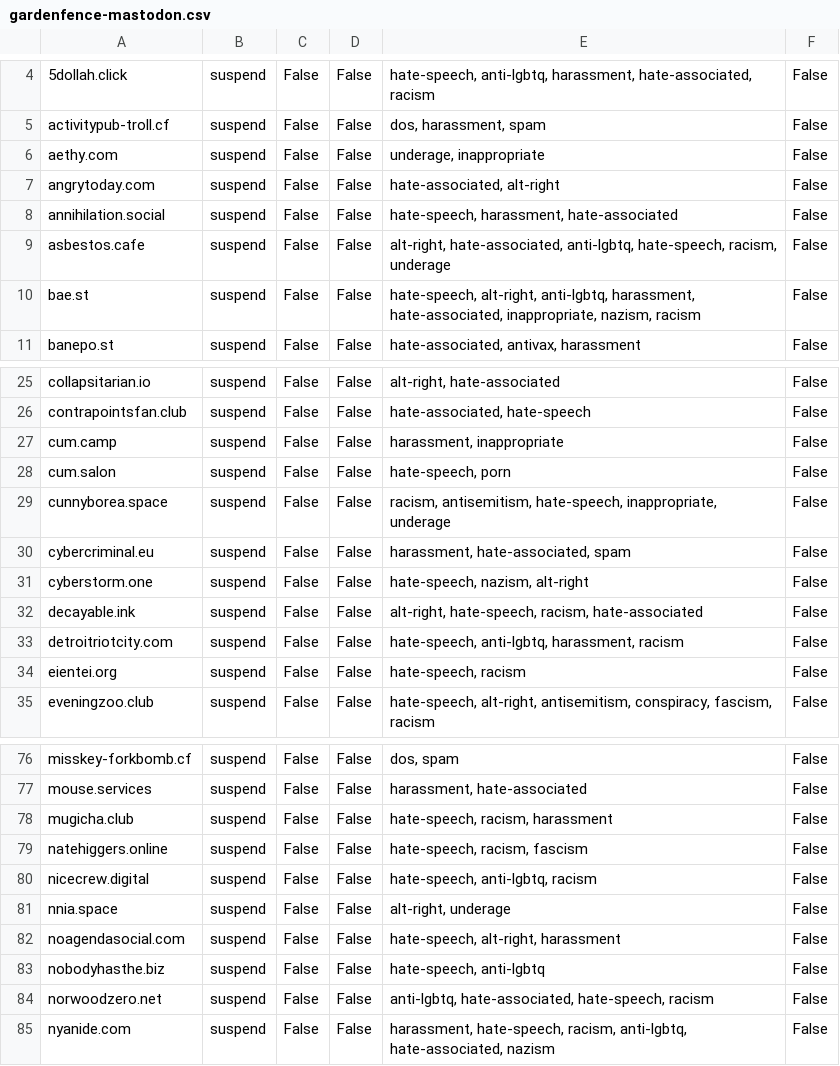
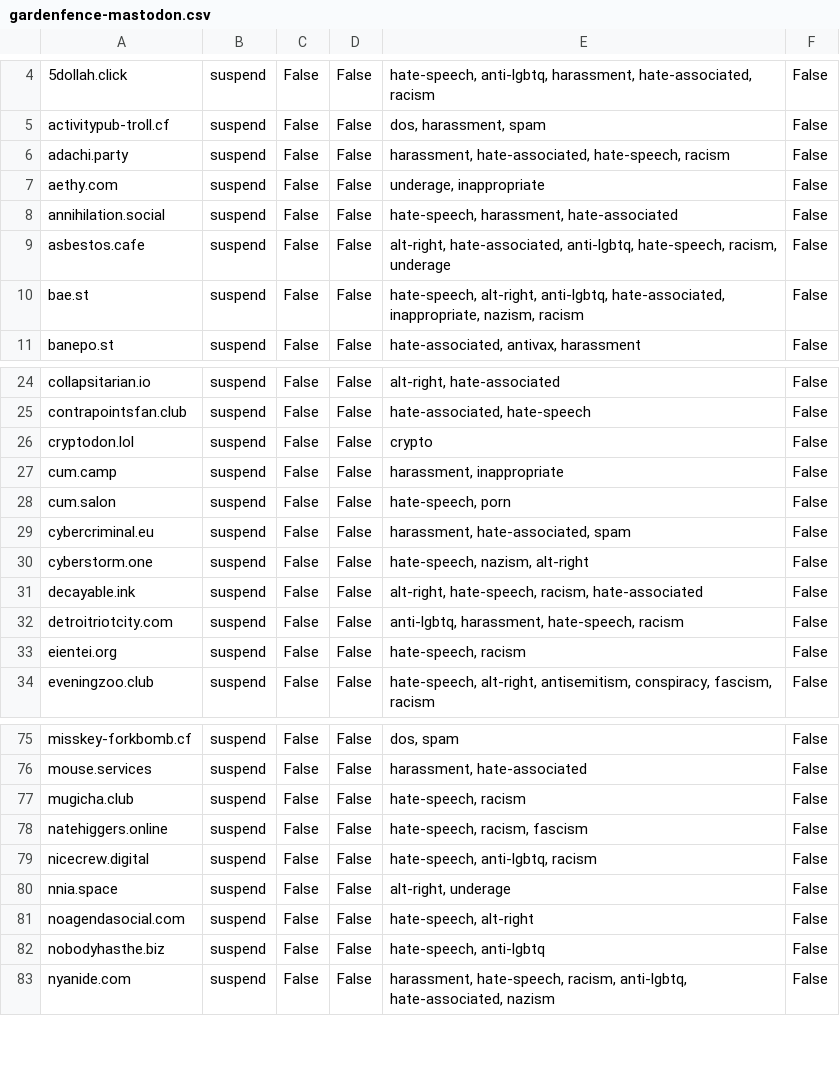
Before and after one commit to gardenfence/blocklist, a CSV file: gardenfence-mastodon.csv, drawn as a sheet; only a part is shown, gaps mark what is left out; the diff covers the shown part only.

```diff
--- a/gardenfence-mastodon.csv
+++ b/gardenfence-mastodon.csv
@@ -5,7 +5,7 @@
 activitypub-troll.cf,suspend,False,False,"dos, harassment, spam",False
+adachi.party,suspend,False,False,"harassment, hate-associated, hate-speech, racism",False
 aethy.com,suspend,False,False,"underage, inappropriate",False
-angrytoday.com,suspend,False,False,"hate-associated, alt-right",False
 annihilation.social,suspend,False,False,"hate-speech, harassment, hate-associated",False
 asbestos.cafe,suspend,False,False,"alt-right, hate-associated, anti-lgbtq, hate-speech, racism, underage",False
-bae.st,suspend,False,False,"hate-speech, alt-right, anti-lgbtq, harassment, hate-associated, inappropriate, nazism, racism",False
+bae.st,suspend,False,False,"hate-speech, alt-right, anti-lgbtq, hate-associated, inappropriate, nazism, racism",False
 banepo.st,suspend,False,False,"hate-associated, antivax, harassment",False
@@ -26,5 +25,5 @@ collapsitarian.io,suspend,False,False,"alt-right, hate-associated",False
 contrapointsfan.club,suspend,False,False,"hate-associated, hate-speech",False
+cryptodon.lol,suspend,False,False,crypto,False
 cum.camp,suspend,False,False,"harassment, inappropriate",False
 cum.salon,suspend,False,False,"hate-speech, porn",False
-cunnyborea.space,suspend,False,False,"racism, antisemitism, hate-speech, inappropriate, underage",False
 cybercriminal.eu,suspend,False,False,"harassment, hate-associated, spam",False
@@ -32,3 +31,3 @@ cyberstorm.one,suspend,False,False,"hate-speech, nazism, alt-right",False
 decayable.ink,suspend,False,False,"alt-right, hate-speech, racism, hate-associated",False
-detroitriotcity.com,suspend,False,False,"hate-speech, anti-lgbtq, harassment, racism",False
+detroitriotcity.com,suspend,False,False,"anti-lgbtq, harassment, hate-speech, racism",False
 eientei.org,suspend,False,False,"hate-speech, racism",False
@@ -77,3 +76,3 @@ misskey-forkbomb.cf,suspend,False,False,"dos, spam",False
 mouse.services,suspend,False,False,"harassment, hate-associated",False
-mugicha.club,suspend,False,False,"hate-speech, racism, harassment",False
+mugicha.club,suspend,False,False,"hate-speech, racism",False
 natehiggers.online,suspend,False,False,"hate-speech, racism, fascism",False
@@ -81,5 +80,4 @@ nicecrew.digital,suspend,False,False,"hate-speech, anti-lgbtq, racism",False
 nnia.space,suspend,False,False,"alt-right, underage",False
-noagendasocial.com,suspend,False,False,"hate-speech, alt-right, harassment",False
+noagendasocial.com,suspend,False,False,"hate-speech, alt-right",False
 nobodyhasthe.biz,suspend,False,False,"hate-speech, anti-lgbtq",False
-norwoodzero.net,suspend,False,False,"anti-lgbtq, hate-associated, hate-speech, racism",False
 nyanide.com,suspend,False,False,"harassment, hate-speech, racism, anti-lgbtq, hate-associated, nazism",False
```
Also changed, not shown: 3 removed rows and 5 edited cells elsewhere in this file, gardenfence-fediblocksync.csv, 2 other files.
